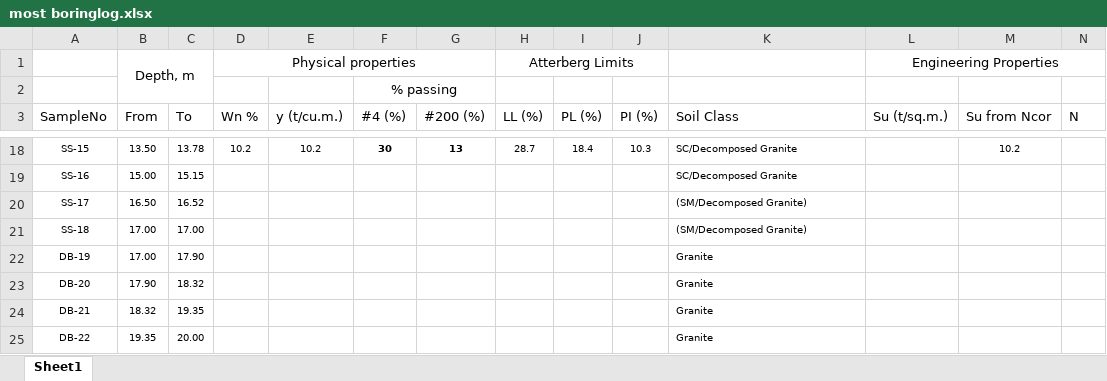
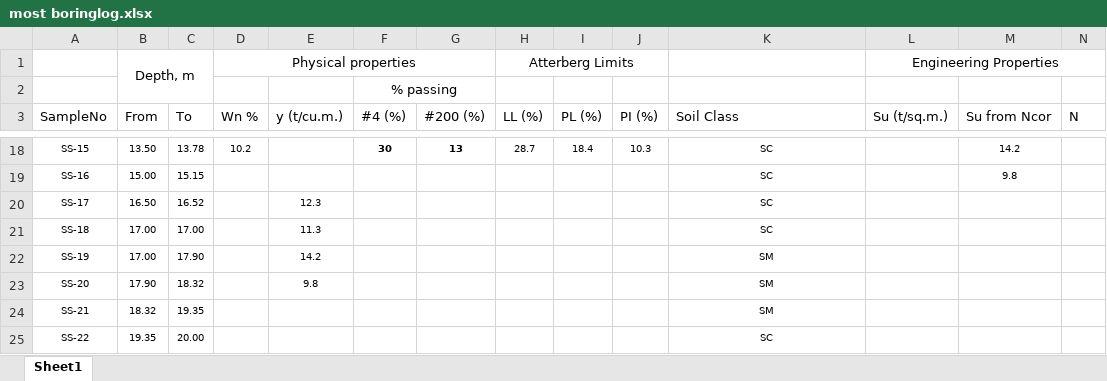
Before and after one commit to Pao1647/boring-log, an Excel workbook: most boringlog.xlsx, sheet Sheet1, drawn as a sheet; only a part is shown, gaps mark what is left out; values as stored, in another font and other column widths than the file's, no borders; removed rows and columns are numbered as before the commit, all else as after; the diff covers the shown part only; the diff names each change by its address in the sheet, - before the commit and + after, or states it on an @@ line.

```diff
--- a/most boringlog.xlsx (sheet Sheet1)
+++ b/most boringlog.xlsx (sheet Sheet1)
-E18 (y (t/cu.m.)): 10.2
+E18 (y (t/cu.m.)): (empty)
-K18:K19 (Soil Class): SC/Decomposed Granite
+K18:K19 (Soil Class): SC
-K18:K21 alignment: left
+K18:K21 alignment: center
-M18 (Su from Ncor): 10.2
+M18 (Su from Ncor): 14.2
-M19 (Su from Ncor): (empty)
+M19 (Su from Ncor): 9.8
-E20 (y (t/cu.m.)): (empty)
+E20 (y (t/cu.m.)): 12.3
-K20:K21 (Soil Class): (SM/Decomposed Granite)
+K20:K21 (Soil Class): SC
-E21 (y (t/cu.m.)): (empty)
+E21 (y (t/cu.m.)): 11.3
-row 22: DB-19 | 17.00 | 17.90 |  |  |  |  |  |  |  | Granite
-row 23: DB-20 | 17.90 | 18.32 |  |  |  |  |  |  |  | Granite
+row 22: SS-19 | 17.00 | 17.90 |  | 14.2 |  |  |  |  |  | SM
+row 23: SS-20 | 17.90 | 18.32 |  | 9.8 |  |  |  |  |  | SM
-A24 (SampleNo): DB-21
+A24 (SampleNo): SS-21
-K24 (Soil Class): Granite
+K24 (Soil Class): SM
-K24:K25 alignment: left
+K24:K25 alignment: center
-A25 (SampleNo): DB-22
+A25 (SampleNo): SS-22
-K25 (Soil Class): Granite
+K25 (Soil Class): SC
```
Also changed, not shown: 2 added rows, 2 removed rows, 24 edited cells and cell formats elsewhere in this sheet.
